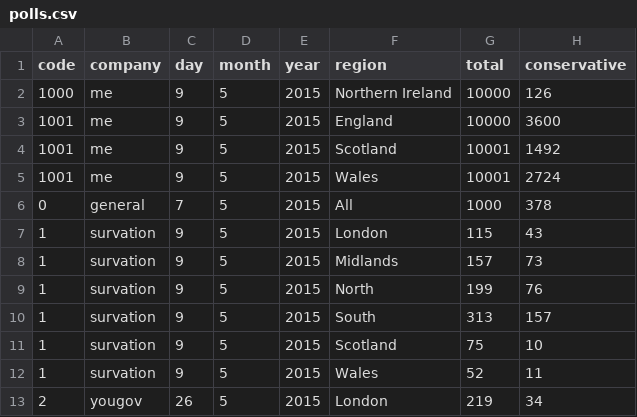
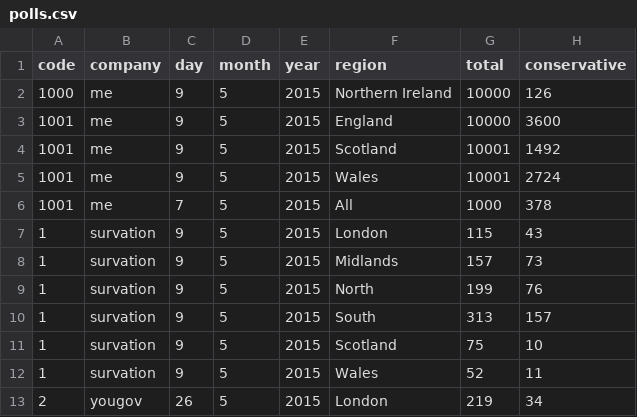
Before and after one commit to principalfish/principalfish.github.io, a CSV file: electionmaps/houseofcommons/predictionModel/polls.csv, drawn as a sheet; only a part is shown; the diff names each change by its address in the sheet, - before the commit and + after, or states it on an @@ line.

Commit message:
remove elections

```diff
--- a/electionmaps/houseofcommons/predictionModel/polls.csv
+++ b/electionmaps/houseofcommons/predictionModel/polls.csv
-A6 (code): 0
+A6 (code): 1001
-B6 (company): general
+B6 (company): me
```
Also changed, not shown: 1 other file.
